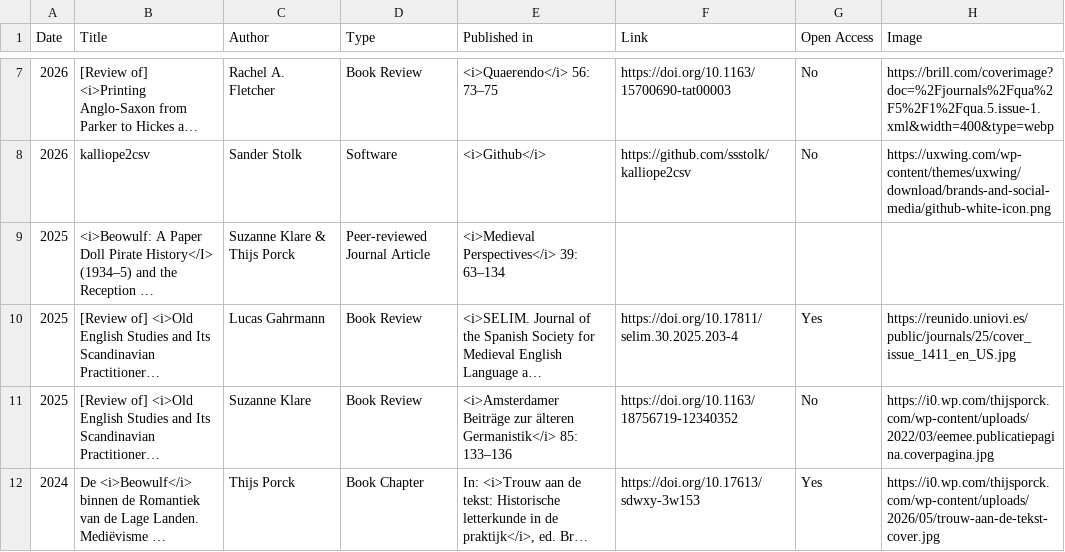
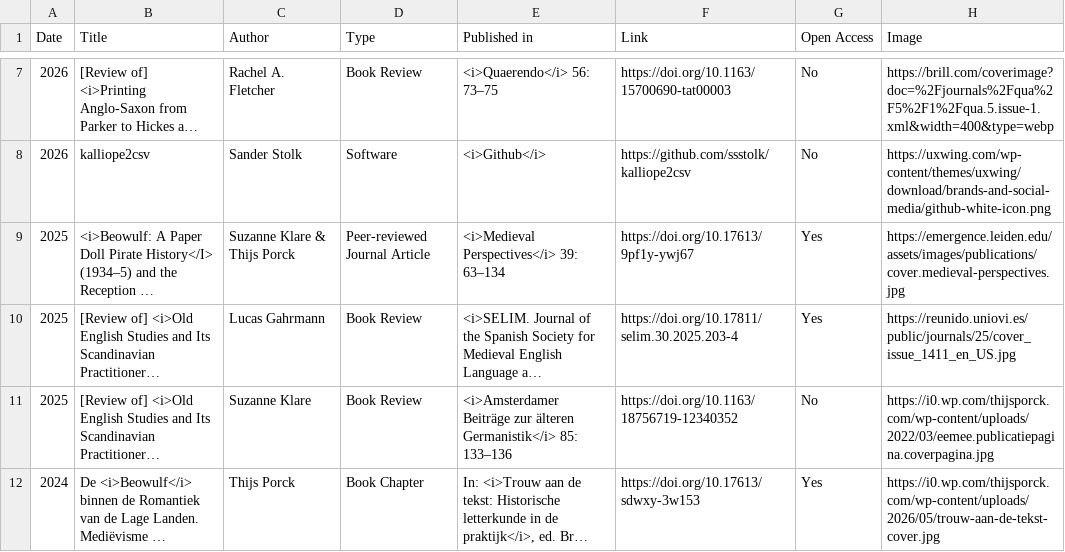
Before and after one commit to EMERGENCE-ERC/emergence-erc.github.io, a CSV file: assets/data/publications.csv, drawn as a sheet; only a part is shown, gaps mark what is left out; long unchanged cells end in …; the diff names each change by its address in the sheet, - before the commit and + after, or states it on an @@ line.

Commit message:
Added DOI and cover image for Klare & Porck 2025

```diff
--- a/assets/data/publications.csv
+++ b/assets/data/publications.csv
-F9 (Link): (empty)
+F9 (Link): https://doi.org/10.17613/9pf1y-ywj67
-G9 (Open Access): (empty)
+G9 (Open Access): Yes
-H9 (Image): (empty)
+H9 (Image): https://emergence.leiden.edu/assets/images/publications/cover.medieval-perspectives.jpg
```
